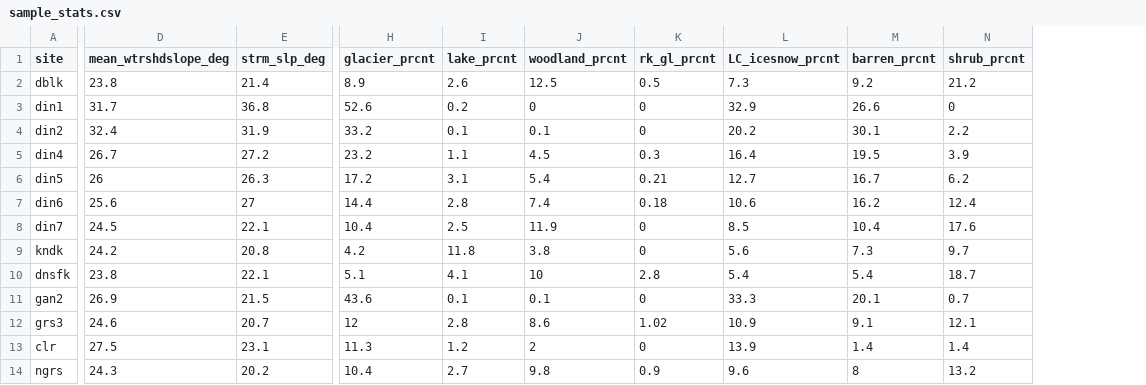
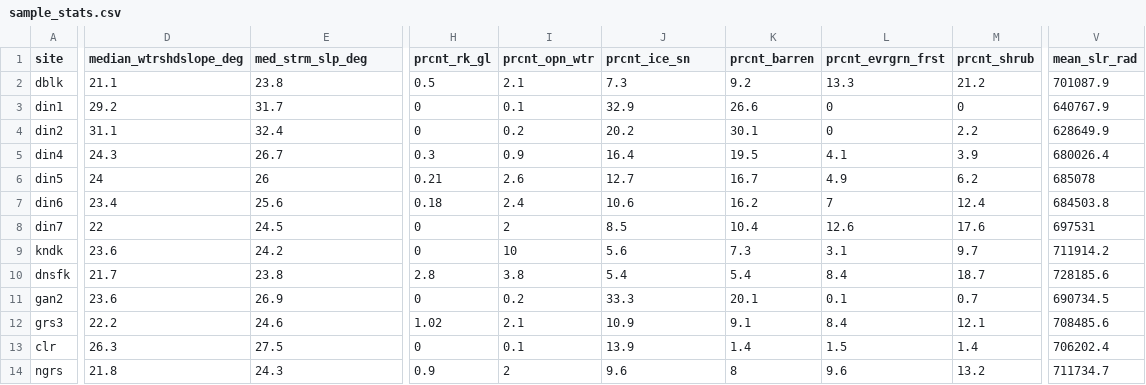
Before and after one commit to anna-bergstrom/wind_rivers, a CSV file: sample_stats.csv, drawn as a sheet; only a part is shown, gaps mark what is left out; removed rows and columns are numbered as before the commit, all else as after; the diff covers the shown part only; the diff names each change by its address in the sheet, - before the commit and + after, or states it on an @@ line.

```diff
--- a/sample_stats.csv
+++ b/sample_stats.csv
+column D (median_wtrshdslope_deg), rows 2-14: 21.1 | 29.2 | 31.1 | 24.3 | 24 | 23.4 | 22 | 23.6 | 21.7 | 23.6 | 22.2 | 26.3 | 21.8
-column E (strm_slp_deg), rows 2-14: 21.4 | 36.8 | 31.9 | 27.2 | 26.3 | 27 | 22.1 | 20.8 | 22.1 | 21.5 | 20.7 | 23.1 | 20.2
-column H (glacier_prcnt), rows 2-14: 8.9 | 52.6 | 33.2 | 23.2 | 17.2 | 14.4 | 10.4 | 4.2 | 5.1 | 43.6 | 12 | 11.3 | 10.4
-column I (lake_prcnt), rows 2-14: 2.6 | 0.2 | 0.1 | 1.1 | 3.1 | 2.8 | 2.5 | 11.8 | 4.1 | 0.1 | 2.8 | 1.2 | 2.7
-column J (woodland_prcnt), rows 2-14: 12.5 | 0 | 0.1 | 4.5 | 5.4 | 7.4 | 11.9 | 3.8 | 10 | 0.1 | 8.6 | 2 | 9.8
+column I (prcnt_opn_wtr), rows 2-14: 2.1 | 0.1 | 0.2 | 0.9 | 2.6 | 2.4 | 2 | 10 | 3.8 | 0.2 | 2.1 | 0.1 | 2
+column L (prcnt_evrgrn_frst), rows 2-14: 13.3 | 0 | 0 | 4.1 | 4.9 | 7 | 12.6 | 3.1 | 8.4 | 0.1 | 8.4 | 1.5 | 9.6
+column V (mean_slr_rad), rows 2-14: 701087.9 | 640767.9 | 628649.9 | 680026.4 | 685078 | 684503.8 | 697531 | 711914.2 | 728185.6 | 690734.5 | 708485.6 | 706202.4 | 711734.7
-E1: mean_wtrshdslope_deg
+E1: med_strm_slp_deg
-H1: rk_gl_prcnt
+H1: prcnt_rk_gl
-J1: LC_icesnow_prcnt
+J1: prcnt_ice_sn
-K1: barren_prcnt
+K1: prcnt_barren
-M1: shrub_prcnt
+M1: prcnt_shrub
```
Also changed, not shown: 1 edited cell elsewhere in this file, 1 other file.
